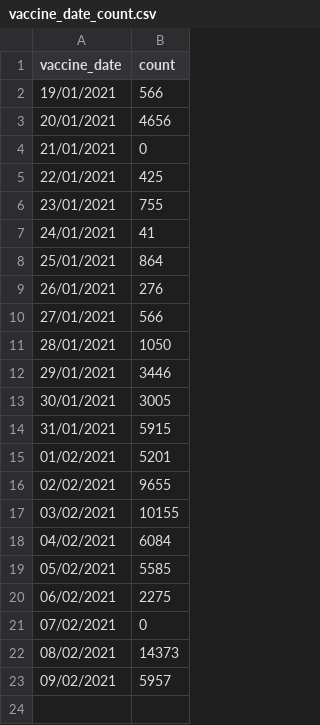
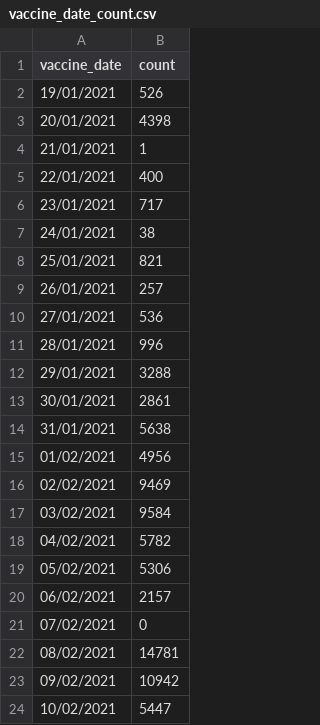
Before and after one commit to CodeForManaus/vacina-manaus-backend, a CSV file: analytics/vaccine_date_count.csv, drawn as a sheet.

```diff
--- a/analytics/vaccine_date_count.csv
+++ b/analytics/vaccine_date_count.csv
@@ -1,23 +1,24 @@
 vaccine_date,count
-19/01/2021,566
-20/01/2021,4656
-21/01/2021,0
-22/01/2021,425
-23/01/2021,755
-24/01/2021,41
-25/01/2021,864
-26/01/2021,276
-27/01/2021,566
-28/01/2021,1050
-29/01/2021,3446
-30/01/2021,3005
-31/01/2021,5915
-01/02/2021,5201
-02/02/2021,9655
-03/02/2021,10155
-04/02/2021,6084
-05/02/2021,5585
-06/02/2021,2275
+19/01/2021,526
+20/01/2021,4398
+21/01/2021,1
+22/01/2021,400
+23/01/2021,717
+24/01/2021,38
+25/01/2021,821
+26/01/2021,257
+27/01/2021,536
+28/01/2021,996
+29/01/2021,3288
+30/01/2021,2861
+31/01/2021,5638
+01/02/2021,4956
+02/02/2021,9469
+03/02/2021,9584
+04/02/2021,5782
+05/02/2021,5306
+06/02/2021,2157
 07/02/2021,0
-08/02/2021,14373
-09/02/2021,5957
+08/02/2021,14781
+09/02/2021,10942
+10/02/2021,5447
```
Also changed, not shown: analytics/vaccination_site_count.csv, analytics/vaccine_trend.csv, 17 other files.
